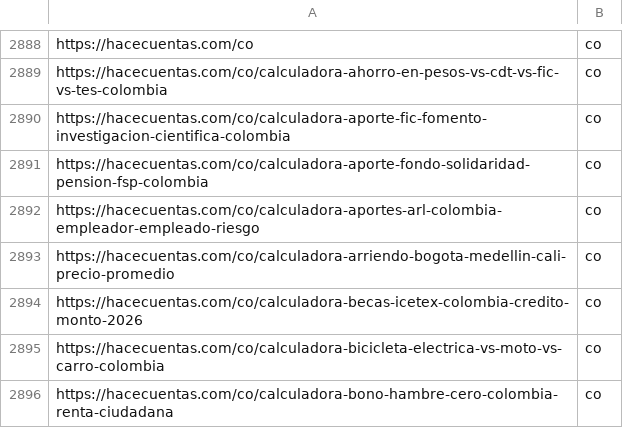
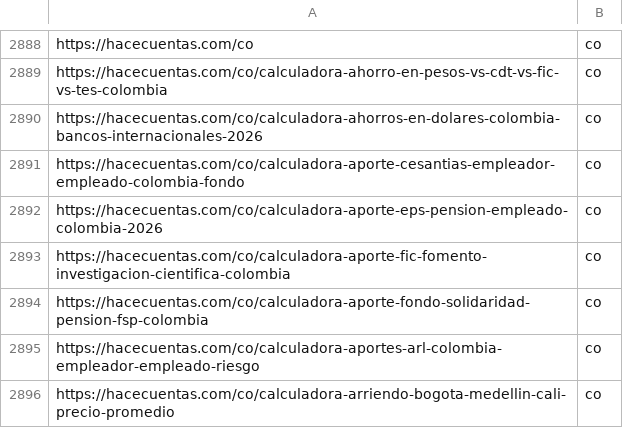
Before and after one commit to grblasquiz/hacecuentas, a CSV file: public/google-page-feed.csv, drawn as a sheet; only a part is shown, gaps mark what is left out; the shorter side is filled out with more unchanged rows; the diff names each change by its address in the sheet, - before the commit and + after, or states it on an @@ line.

```diff
--- a/public/google-page-feed.csv
+++ b/public/google-page-feed.csv
+row 2890: https://hacecuentas.com/co/calculadora-ahorros-en-dolares-colombia-bancos-internacionales-2026 | co
+row 2891: https://hacecuentas.com/co/calculadora-aporte-cesantias-empleador-empleado-colombia-fondo | co
+row 2892: https://hacecuentas.com/co/calculadora-aporte-eps-pension-empleado-colombia-2026 | co
```
Also changed, not shown: 44 other files.
